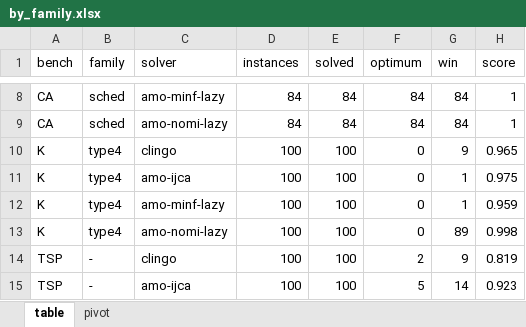
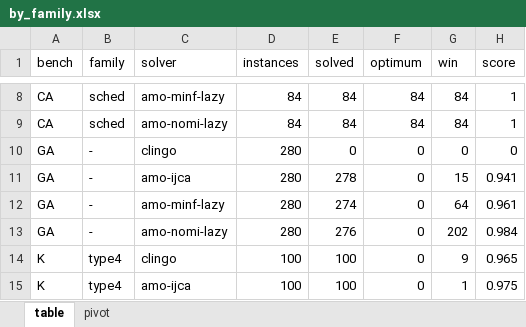
Before and after one commit to instafiore/AMOSUM, an Excel workbook: experiments/results/JLS/results_xlsx/by_family.xlsx, sheet table, drawn as a sheet; only a part is shown, gaps mark what is left out; the shorter side is filled out with more unchanged rows; values as stored, in another font and other column widths than the file's, no borders; the diff names each change by its address in the sheet, - before the commit and + after, or states it on an @@ line.

```diff
--- a/experiments/results/JLS/results_xlsx/by_family.xlsx (sheet table)
+++ b/experiments/results/JLS/results_xlsx/by_family.xlsx (sheet table)
+row 10: GA | - | clingo | 280 | 0 | 0 | 0 | 0
+row 11: GA | - | amo-ijca | 280 | 278 | 0 | 15 | 0.941
+row 12: GA | - | amo-minf-lazy | 280 | 274 | 0 | 64 | 0.961
+row 13: GA | - | amo-nomi-lazy | 280 | 276 | 0 | 202 | 0.984
```
Also changed, not shown: sheet pivot, experiments/results/JLS/results_xlsx/by_benchmark.xlsx, experiments/results/JLS/results_xlsx/overall.xlsx, 14 other files.
